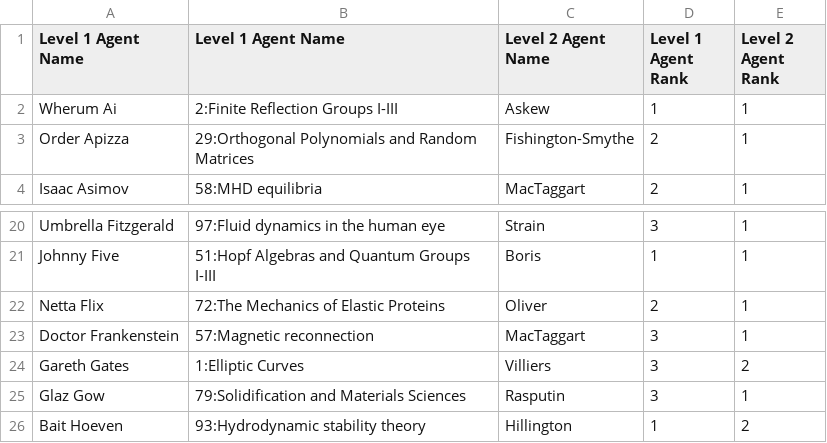
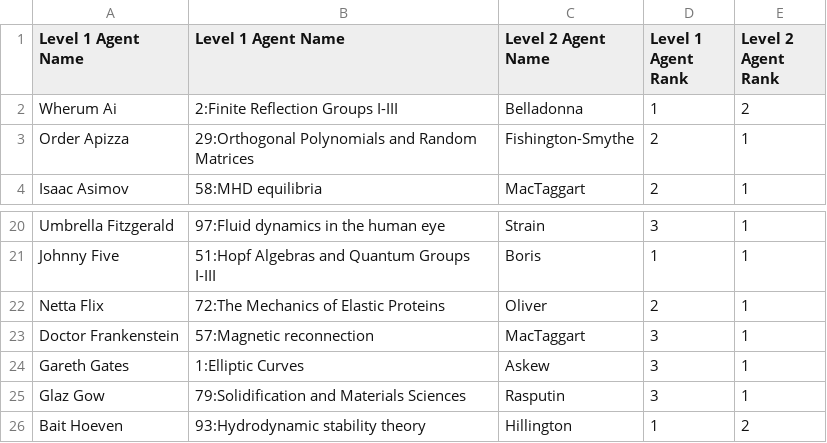
Before and after one commit to paulslevin/alloa, a CSV file: output/allocation_241020.csv, drawn as a sheet; only a part is shown, gaps mark what is left out.

```diff
--- a/output/allocation_241020.csv
+++ b/output/allocation_241020.csv
@@ -1,3 +1,3 @@
 Level 1 Agent Name,Level 1 Agent Name,Level 2 Agent Name,Level 1 Agent Rank,Level 2 Agent Rank
-Wherum Ai,2:Finite Reflection Groups I-III,Askew,1,1
+Wherum Ai,2:Finite Reflection Groups I-III,Belladonna,1,2
 Order Apizza,29:Orthogonal Polynomials and Random Matrices,Fishington-Smythe,2,1
@@ -23,3 +23,3 @@ Netta Flix,72:The Mechanics of Elastic Proteins,Oliver,2,1
 Doctor Frankenstein,57:Magnetic reconnection,MacTaggart,3,1
-Gareth Gates,1:Elliptic Curves,Villiers,3,2
+Gareth Gates,1:Elliptic Curves,Askew,3,1
 Glaz Gow,79:Solidification and Materials Sciences,Rasputin,3,1
```
Also changed, not shown: 1 other file.
